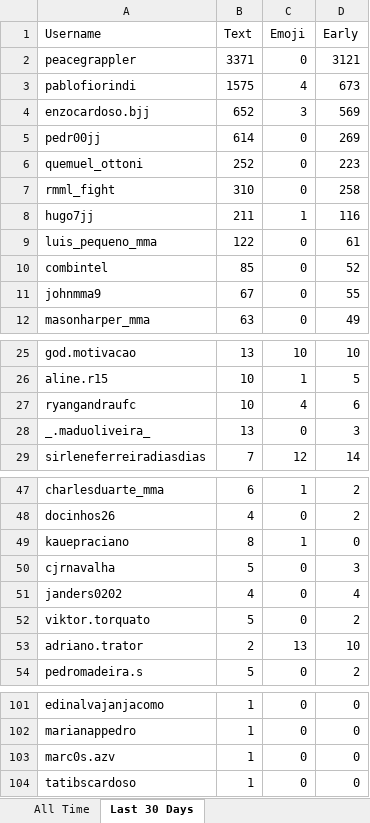
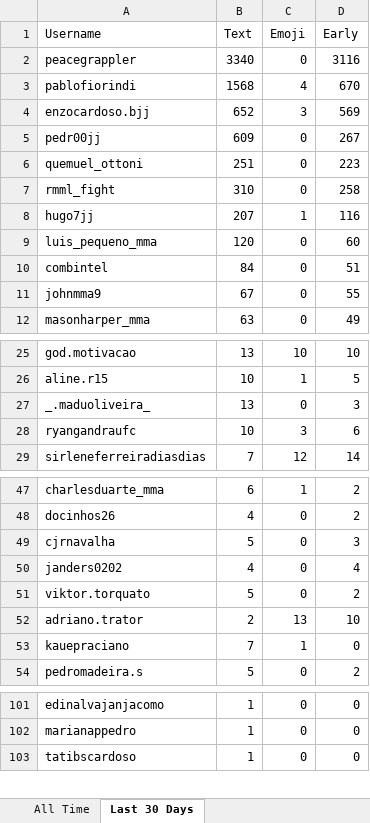
Before and after one commit to paxlucta/peace-grappler, an Excel workbook: Engagement Rankings.xlsx, sheet Last 30 Days, drawn as a sheet; only a part is shown, gaps mark what is left out; values as stored, in another font and other column widths than the file's, no borders; removed rows and columns are numbered as before the commit, all else as after; the diff names each change by its address in the sheet, - before the commit and + after, or states it on an @@ line.

```diff
--- a/Engagement Rankings.xlsx (sheet Last 30 Days)
+++ b/Engagement Rankings.xlsx (sheet Last 30 Days)
-B2 (Text): 3371
+B2 (Text): 3340
-D2 (Early): 3121
+D2 (Early): 3116
-B3 (Text): 1575
+B3 (Text): 1568
-D3 (Early): 673
+D3 (Early): 670
-B5 (Text): 614
+B5 (Text): 609
-D5 (Early): 269
+D5 (Early): 267
-B6 (Text): 252
+B6 (Text): 251
-B8 (Text): 211
+B8 (Text): 207
-B9 (Text): 122
+B9 (Text): 120
-D9 (Early): 61
+D9 (Early): 60
-B10 (Text): 85
+B10 (Text): 84
-D10 (Early): 52
+D10 (Early): 51
-row 27: ryangandraufc | 10 | 4 | 6
+row 28: ryangandraufc | 10 | 3 | 6
-row 49: kauepraciano | 8 | 1 | 0
+row 53: kauepraciano | 7 | 1 | 0
-row 103: marc0s.azv | 1 | 0 | 0
```
Also changed, not shown: 9 other files.
